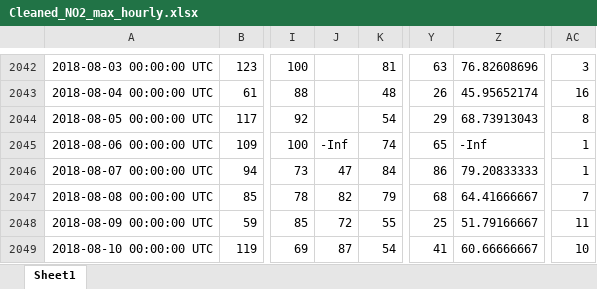
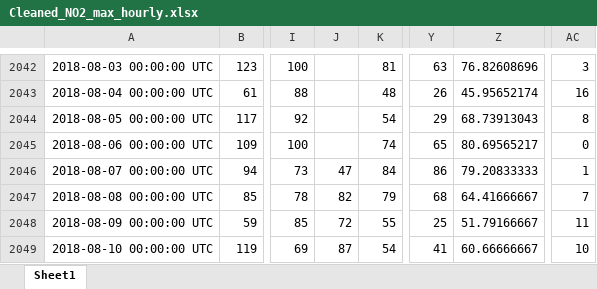
Before and after one commit to jorditijsseclaase/Assignment, an Excel workbook: Cleaned_NO2_max_hourly.xlsx, sheet Sheet1, drawn as a sheet; only a part is shown, gaps mark what is left out; values as stored, in another font and other column widths than the file's, no borders; the diff covers the shown part only; the diff names each change by its address in the sheet, - before the commit and + after, or states it on an @@ line.

```diff
--- a/Cleaned_NO2_max_hourly.xlsx (sheet Sheet1)
+++ b/Cleaned_NO2_max_hourly.xlsx (sheet Sheet1)
-J2045: -Inf
+J2045: (empty)
-Z2045: -Inf
+Z2045: 80.69565217
-AC2045: 1
+AC2045: 0
```
Also changed, not shown: 15 edited cells elsewhere in this sheet, Cleaned_Total_NO2_max_hourly.xlsx, NN.xlsx, 1 other file.
